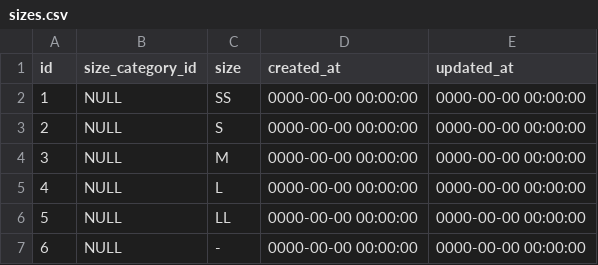
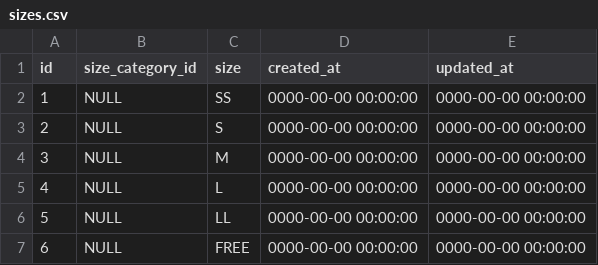
Before and after one commit to yukitohiroki/mercari_weekend_46nagoya, a CSV file: db/sizes.csv, drawn as a sheet.

Commit message:
correction
サイズ表記の変更

```diff
--- a/db/sizes.csv
+++ b/db/sizes.csv
@@ -6,2 +6,2 @@ id,size_category_id,"size","created_at","updated_at"
 5,NULL,"LL","0000-00-00 00:00:00","0000-00-00 00:00:00"
-6,NULL,"-","0000-00-00 00:00:00","0000-00-00 00:00:00"
+6,NULL,"FREE","0000-00-00 00:00:00","0000-00-00 00:00:00"
```
